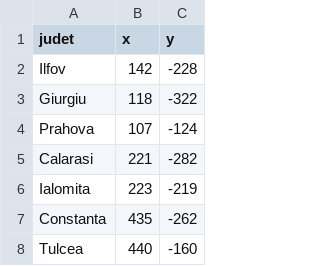
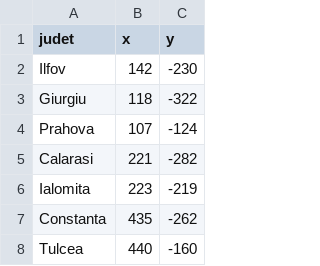
Before and after one commit to RazvanAndreiCristea/Proiect_Python-CISCO_2022, a CSV file: coordonate_judete.csv, drawn as a sheet; only a part is shown.

```diff
--- a/coordonate_judete.csv
+++ b/coordonate_judete.csv
@@ -1,3 +1,3 @@
 judet,x,y
-Ilfov,142,-228
+Ilfov,142,-230
 Giurgiu,118,-322
```
Also changed, not shown: 9 other files.
